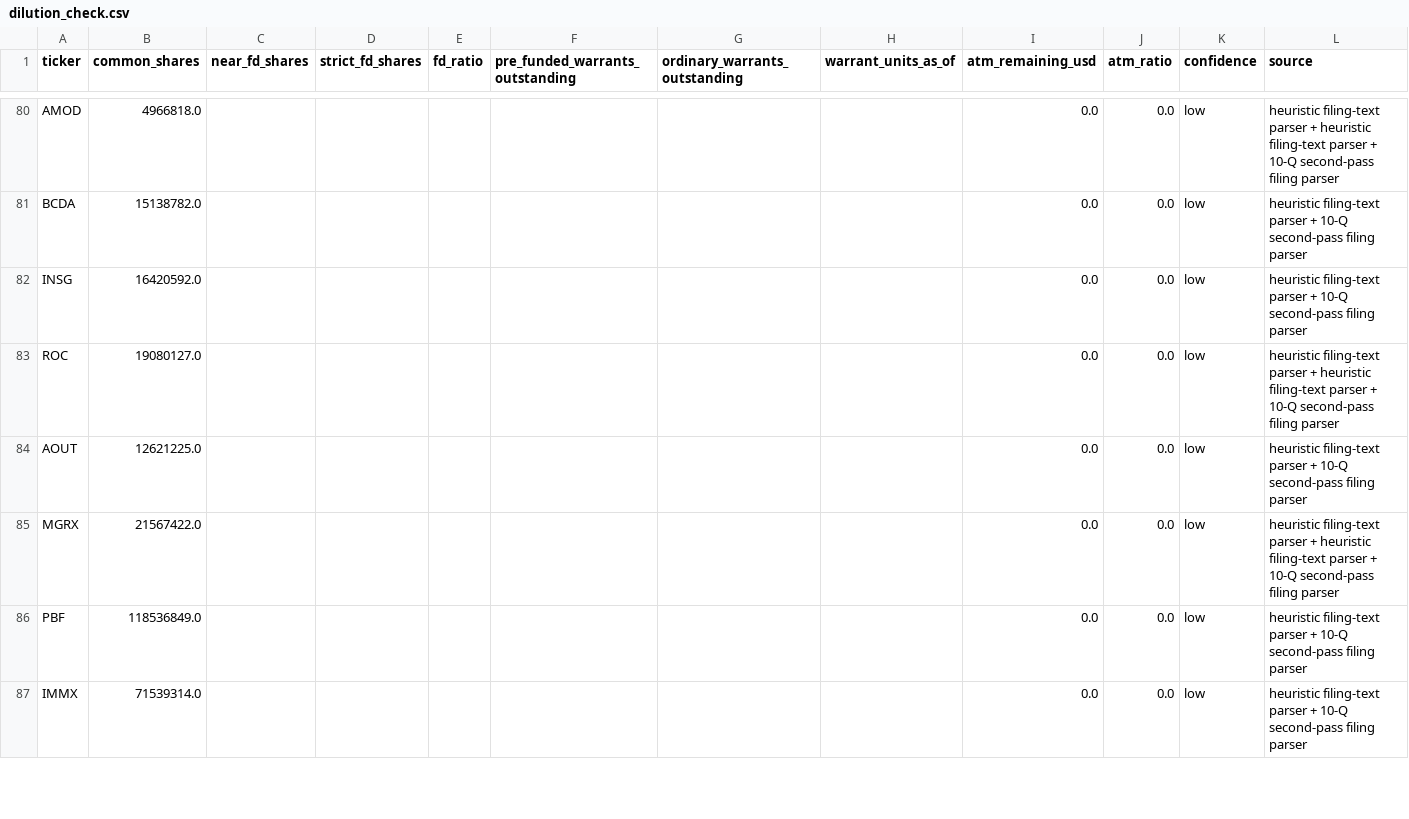
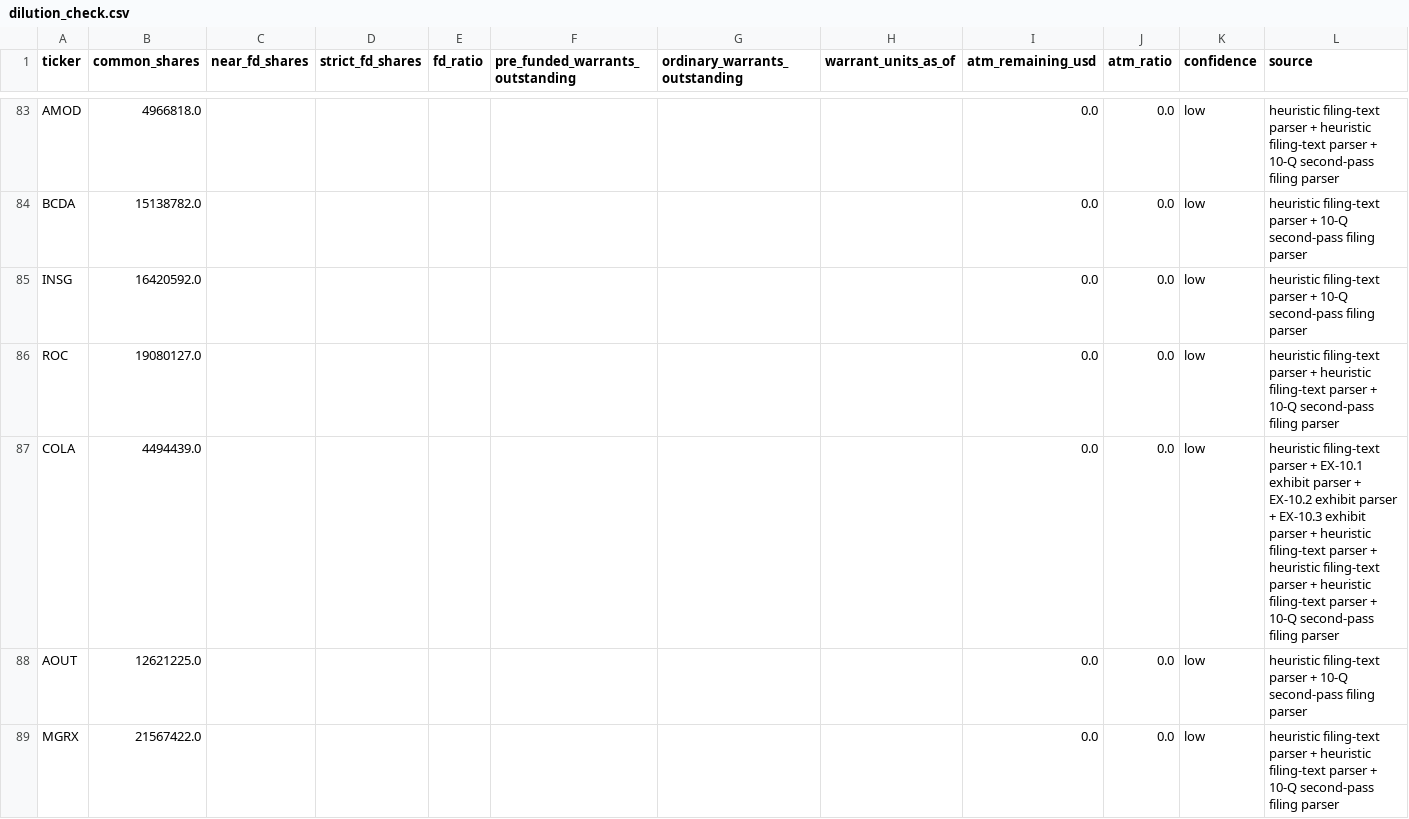
Before and after one commit to legendrlabs/SSM-Screener, a CSV file: output/dilution_check.csv, drawn as a sheet; only a part is shown, gaps mark what is left out; the shorter side is filled out with more unchanged rows; the diff covers the shown part only.

```diff
--- a/output/dilution_check.csv
+++ b/output/dilution_check.csv
@@ -83,2 +86,3 @@ INSG,16420592.0,,,,,,,0.0,0.0,low,heuristic filing-text parser + 10-Q second-pas
 ROC,19080127.0,,,,,,,0.0,0.0,low,heuristic filing-text parser + heuristic filing-text parser + 10-Q second-pass filing parser
+COLA,4494439.0,,,,,,,0.0,0.0,low,heuristic filing-text parser + EX-10.1 exhibit parser + EX-10.2 exhibit parser + EX-10.3 exhibit parser + heuristic filing-text parser + heuristic filing-text parser + heuristic filing-text parser + 10-Q second-pass filing parser
 AOUT,12621225.0,,,,,,,0.0,0.0,low,heuristic filing-text parser + 10-Q second-pass filing parser
```
Also changed, not shown: 18 added rows, 2 removed rows, 28 moved rows and 9 edited cells elsewhere in this file, 4 other files.
